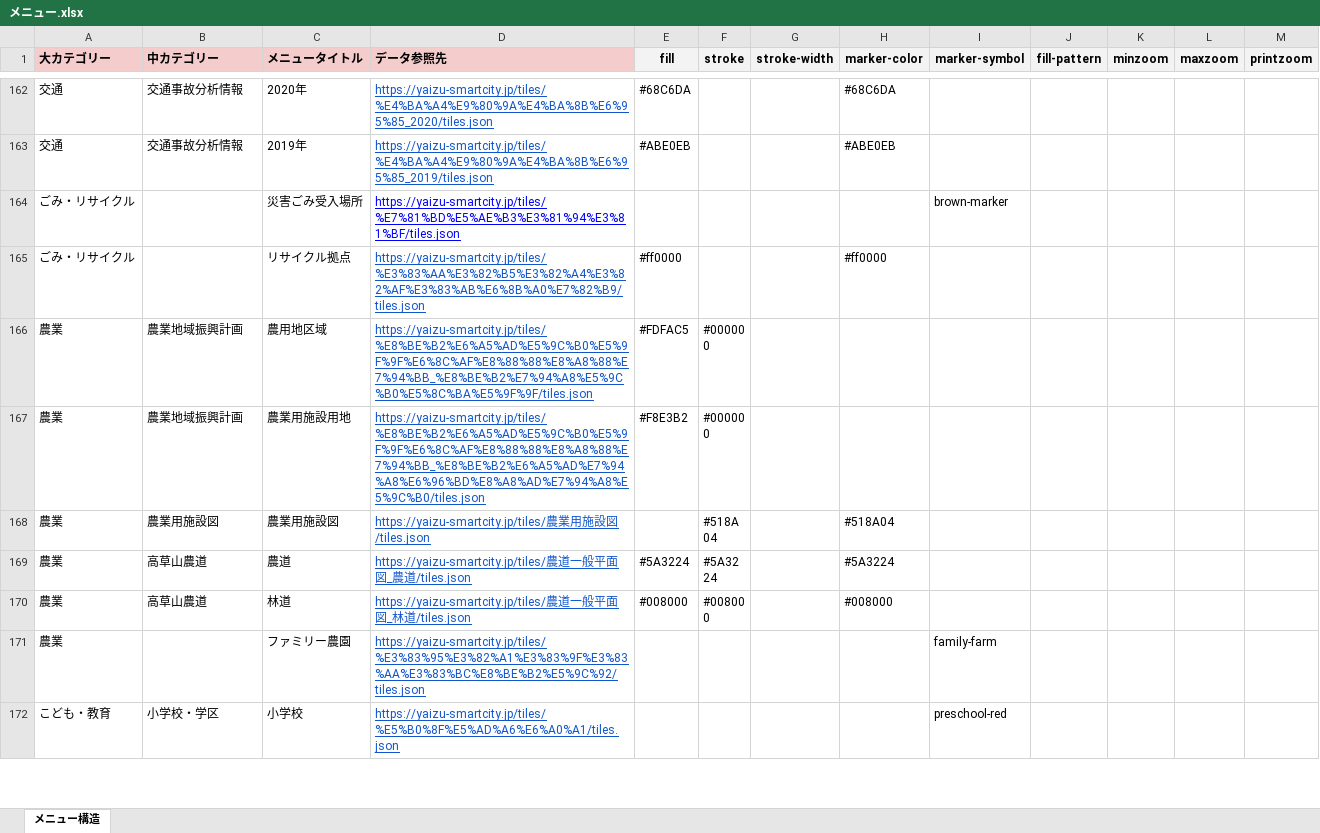
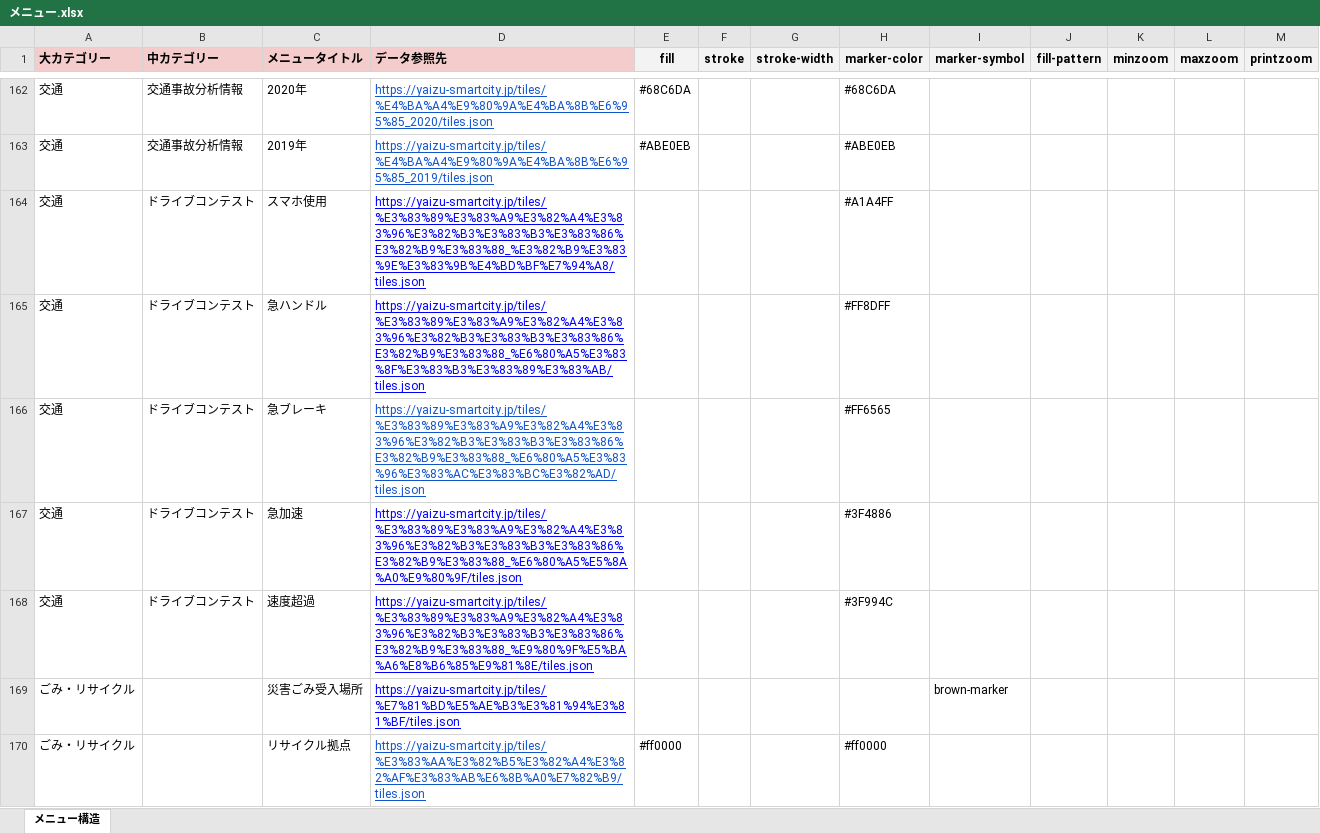
Before and after one commit to yaizu-city/app, an Excel workbook: メニュー/メニュー.xlsx, sheet メニュー構造, drawn as a sheet; only a part is shown, gaps mark what is left out; the shorter side is filled out with more unchanged rows; values as stored, in another font and other column widths than the file's, no borders; the diff names each change by its address in the sheet, - before the commit and + after, or states it on an @@ line.

Commit message:
ドライブコンテストのレイヤー追加

```diff
--- a/メニュー/メニュー.xlsx (sheet メニュー構造)
+++ b/メニュー/メニュー.xlsx (sheet メニュー構造)
+row 164: 交通 | ドライブコンテスト | スマホ使用 | https://yaizu-smartcity.jp/tiles/%E3%83%89%E3%83%A9%E3%82%A4%E3%83%96%E3%82%B3%E3%83%B3%E3%83%86%E3%82%B9%E3%83%88_%E3%82%B9%E3%83%9E%E3%83%9B%E4%BD%BF%E7%94%A8/tiles.json |  |  |  | #A1A4FF
+row 165: 交通 | ドライブコンテスト | 急ハンドル | https://yaizu-smartcity.jp/tiles/%E3%83%89%E3%83%A9%E3%82%A4%E3%83%96%E3%82%B3%E3%83%B3%E3%83%86%E3%82%B9%E3%83%88_%E6%80%A5%E3%83%8F%E3%83%B3%E3%83%89%E3%83%AB/tiles.json |  |  |  | #FF8DFF
+row 166: 交通 | ドライブコンテスト | 急ブレーキ | https://yaizu-smartcity.jp/tiles/%E3%83%89%E3%83%A9%E3%82%A4%E3%83%96%E3%82%B3%E3%83%B3%E3%83%86%E3%82%B9%E3%83%88_%E6%80%A5%E3%83%96%E3%83%AC%E3%83%BC%E3%82%AD/tiles.json |  |  |  | #FF6565
+row 167: 交通 | ドライブコンテスト | 急加速 | https://yaizu-smartcity.jp/tiles/%E3%83%89%E3%83%A9%E3%82%A4%E3%83%96%E3%82%B3%E3%83%B3%E3%83%86%E3%82%B9%E3%83%88_%E6%80%A5%E5%8A%A0%E9%80%9F/tiles.json |  |  |  | #3F4886
+row 168: 交通 | ドライブコンテスト | 速度超過 | https://yaizu-smartcity.jp/tiles/%E3%83%89%E3%83%A9%E3%82%A4%E3%83%96%E3%82%B3%E3%83%B3%E3%83%86%E3%82%B9%E3%83%88_%E9%80%9F%E5%BA%A6%E8%B6%85%E9%81%8E/tiles.json |  |  |  | #3F994C
```
